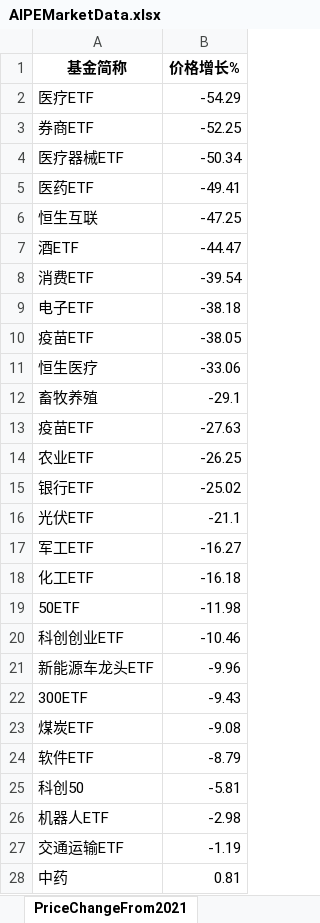
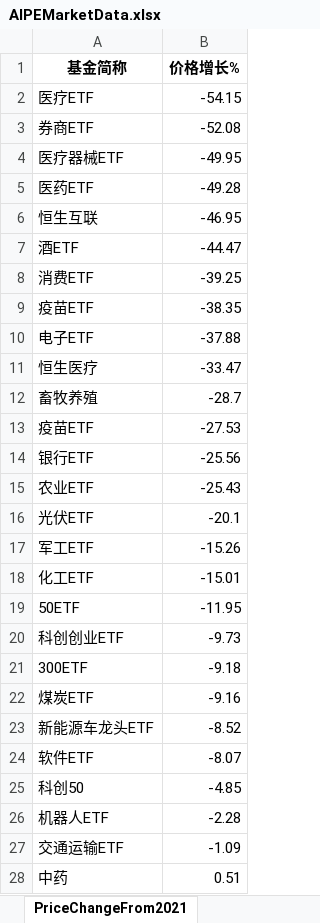
Before and after one commit to digital-era/AIPEMarketData, an Excel workbook: data/AIPEMarketData.xlsx, sheet PriceChangeFrom2021, drawn as a sheet; only a part is shown; values as stored, in another font and other column widths than the file's, no borders; removed rows and columns are numbered as before the commit, all else as after; the diff covers the shown part only; the diff names each change by its address in the sheet, - before the commit and + after, or states it on an @@ line.

```diff
--- a/data/AIPEMarketData.xlsx (sheet PriceChangeFrom2021)
+++ b/data/AIPEMarketData.xlsx (sheet PriceChangeFrom2021)
-B2 (价格增长%): -54.29
+B2 (价格增长%): -54.15
-B3 (价格增长%): -52.25
+B3 (价格增长%): -52.08
-B4 (价格增长%): -50.34
+B4 (价格增长%): -49.95
-B5 (价格增长%): -49.41
+B5 (价格增长%): -49.28
-B6 (价格增长%): -47.25
+B6 (价格增长%): -46.95
-B8 (价格增长%): -39.54
+B8 (价格增长%): -39.25
-row 9: 电子ETF | -38.18
-B9 (价格增长%): -38.05
+B9 (价格增长%): -38.35
+row 10: 电子ETF | -37.88
-B11 (价格增长%): -33.06
+B11 (价格增长%): -33.47
-B12 (价格增长%): -29.1
+B12 (价格增长%): -28.7
-B13 (价格增长%): -27.63
+B13 (价格增长%): -27.53
-row 14: 农业ETF | -26.25
-B14 (价格增长%): -25.02
+B14 (价格增长%): -25.56
+row 15: 农业ETF | -25.43
-B16 (价格增长%): -21.1
+B16 (价格增长%): -20.1
-B17 (价格增长%): -16.27
+B17 (价格增长%): -15.26
-B18 (价格增长%): -16.18
+B18 (价格增长%): -15.01
-B19 (价格增长%): -11.98
+B19 (价格增长%): -11.95
-B20 (价格增长%): -10.46
+B20 (价格增长%): -9.73
-row 21: 新能源车龙头ETF | -9.96
-B21 (价格增长%): -9.43
+B21 (价格增长%): -9.18
-B22 (价格增长%): -9.08
+B22 (价格增长%): -9.16
+row 23: 新能源车龙头ETF | -8.52
-B24 (价格增长%): -8.79
+B24 (价格增长%): -8.07
-B25 (价格增长%): -5.81
+B25 (价格增长%): -4.85
-B26 (价格增长%): -2.98
+B26 (价格增长%): -2.28
-B27 (价格增长%): -1.19
+B27 (价格增长%): -1.09
-B28 (价格增长%): 0.81
+B28 (价格增长%): 0.51
```
Also changed, not shown: 7 added rows, 7 removed rows and 27 edited cells elsewhere in this sheet, sheet DistributeHotIndustry, sheet PriceThisYearChange, sheet TopStockIn5DaysMainFund, sheet TopStockInTopPotScore, sheet ShareChangeFrom2021, sheet ShareThisYearChange, 7 more sheets, 15 other files.
